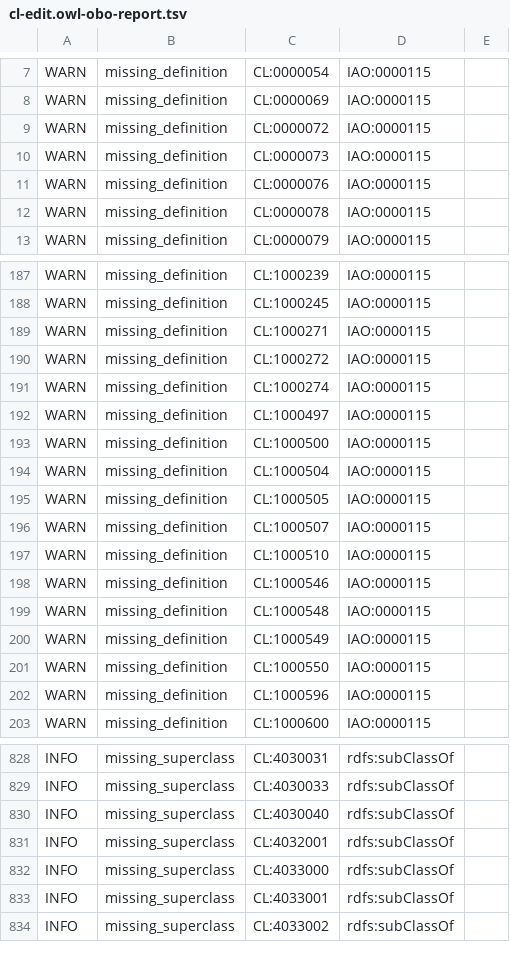
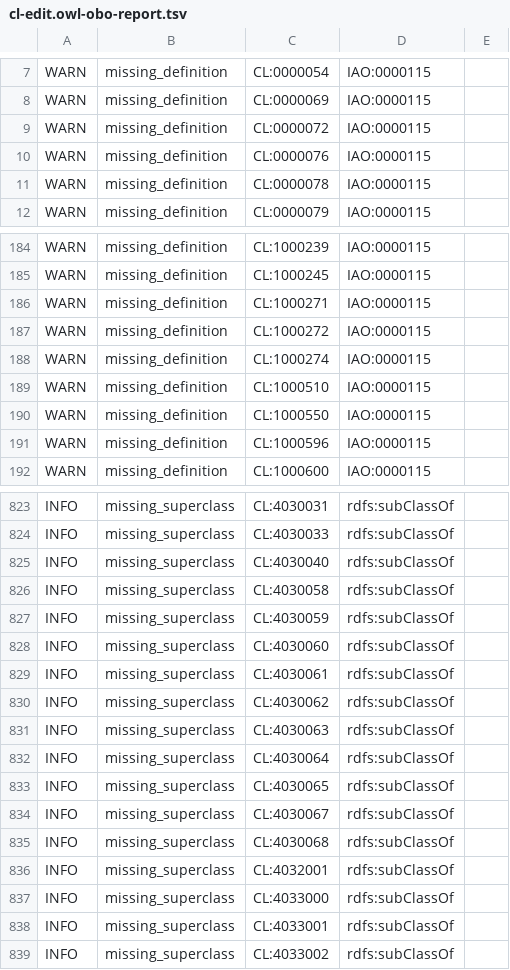
Before and after one commit to obophenotype/cell-ontology, a TSV file: src/ontology/reports/cl-edit.owl-obo-report.tsv, drawn as a sheet; only a part is shown, gaps mark what is left out; the diff covers the shown part only.

```diff
--- a/src/ontology/reports/cl-edit.owl-obo-report.tsv
+++ b/src/ontology/reports/cl-edit.owl-obo-report.tsv
@@ -9,3 +9,2 @@ WARN	missing_definition	CL:0000069	IAO:0000115
 WARN	missing_definition	CL:0000072	IAO:0000115	
-WARN	missing_definition	CL:0000073	IAO:0000115	
 WARN	missing_definition	CL:0000076	IAO:0000115	
@@ -191,11 +188,3 @@ WARN	missing_definition	CL:1000272	IAO:0000115
 WARN	missing_definition	CL:1000274	IAO:0000115	
-WARN	missing_definition	CL:1000497	IAO:0000115	
-WARN	missing_definition	CL:1000500	IAO:0000115	
-WARN	missing_definition	CL:1000504	IAO:0000115	
-WARN	missing_definition	CL:1000505	IAO:0000115	
-WARN	missing_definition	CL:1000507	IAO:0000115	
 WARN	missing_definition	CL:1000510	IAO:0000115	
-WARN	missing_definition	CL:1000546	IAO:0000115	
-WARN	missing_definition	CL:1000548	IAO:0000115	
-WARN	missing_definition	CL:1000549	IAO:0000115	
 WARN	missing_definition	CL:1000550	IAO:0000115	
@@ -830,2 +825,12 @@ INFO	missing_superclass	CL:4030033	rdfs:subClassOf
 INFO	missing_superclass	CL:4030040	rdfs:subClassOf	
+INFO	missing_superclass	CL:4030058	rdfs:subClassOf	
+INFO	missing_superclass	CL:4030059	rdfs:subClassOf	
+INFO	missing_superclass	CL:4030060	rdfs:subClassOf	
+INFO	missing_superclass	CL:4030061	rdfs:subClassOf	
+INFO	missing_superclass	CL:4030062	rdfs:subClassOf	
+INFO	missing_superclass	CL:4030063	rdfs:subClassOf	
+INFO	missing_superclass	CL:4030064	rdfs:subClassOf	
+INFO	missing_superclass	CL:4030065	rdfs:subClassOf	
+INFO	missing_superclass	CL:4030067	rdfs:subClassOf	
+INFO	missing_superclass	CL:4030068	rdfs:subClassOf	
 INFO	missing_superclass	CL:4032001	rdfs:subClassOf	
```
Also changed, not shown: 9 added rows and 5 removed rows elsewhere in this file, src/ontology/subsets/blood_and_immune_upper_slim.tsv, src/ontology/subsets/eye_upper_slim.tsv, 30 other files.
